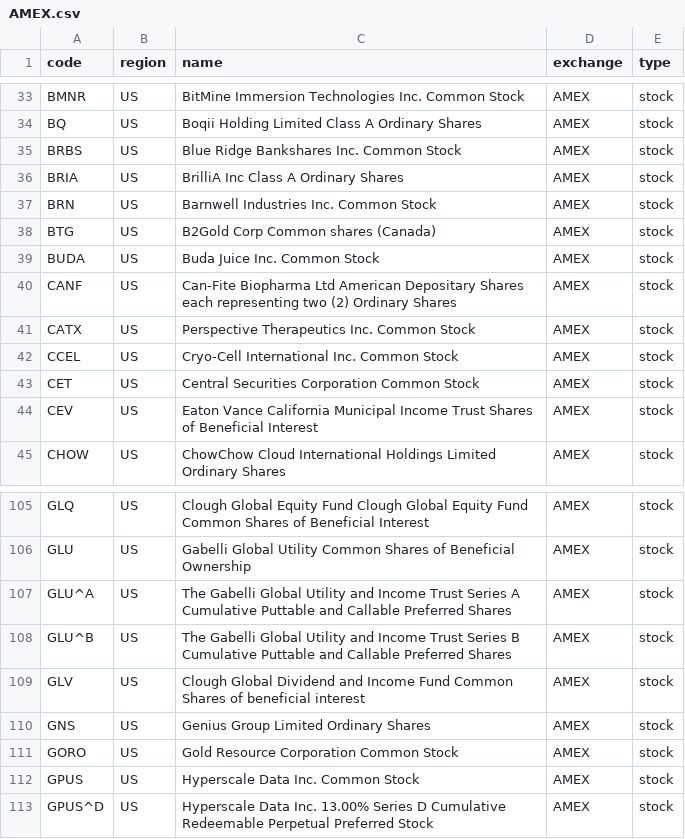
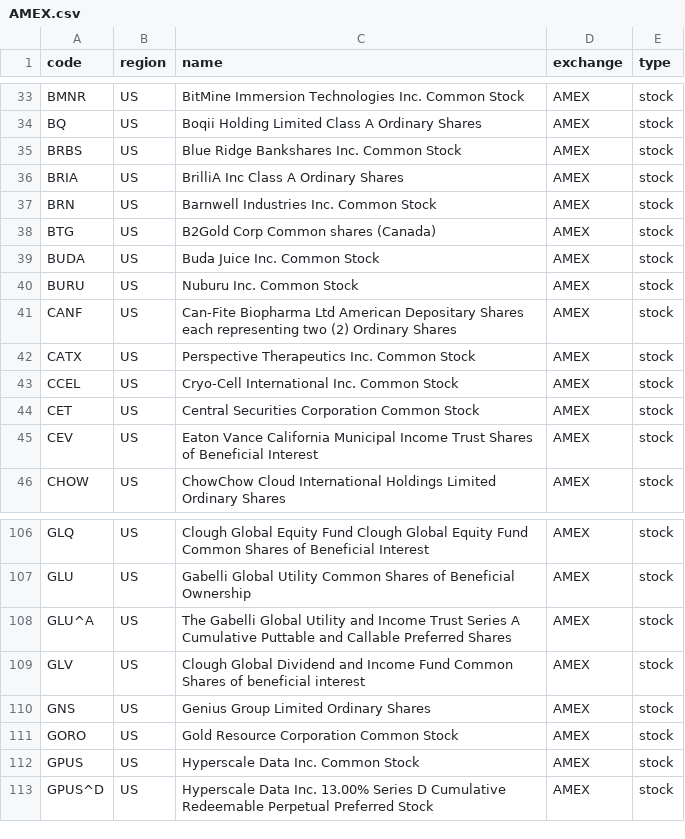
Before and after one commit to irachex/open-stock-data, a CSV file: symbols/AMEX.csv, drawn as a sheet; only a part is shown, gaps mark what is left out; removed rows and columns are numbered as before the commit, all else as after; the diff names each change by its address in the sheet, - before the commit and + after, or states it on an @@ line.

```diff
--- a/symbols/AMEX.csv
+++ b/symbols/AMEX.csv
+row 40: BURU | US | Nuburu Inc. Common Stock | AMEX | stock
-row 108: GLU^B | US | The Gabelli Global Utility and Income Trust Series B Cumulative Puttable and Callable Preferred Shares | AMEX | stock
```
Also changed, not shown: symbols/BSE.csv, symbols/HKEX.csv, 4 other files.
